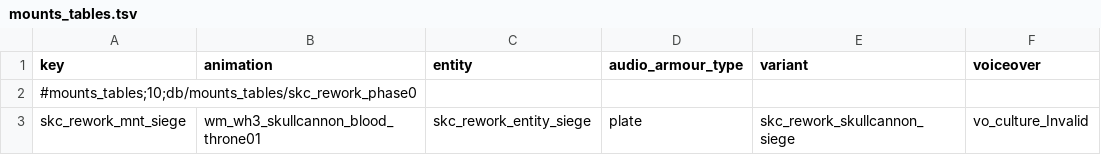
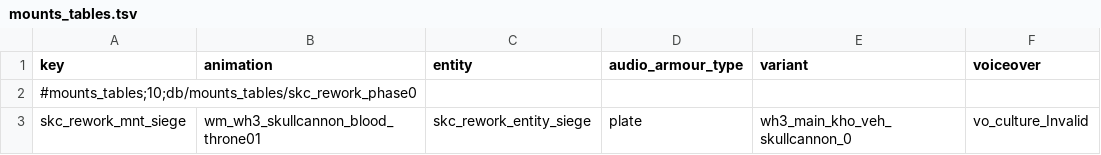
Before and after one commit to Scartiris/Skullcannon-Rework-SYMoon, a TSV file: source/db/mounts_tables.tsv, drawn as a sheet.

Commit message:
修复闪退：坐骑外观指回原版+补unit_variants登记（对标Caesar自定义单位全套）

```diff
--- a/source/db/mounts_tables.tsv
+++ b/source/db/mounts_tables.tsv
@@ -2,2 +2,2 @@ key	animation	entity	audio_armour_type	variant	voiceover
 #mounts_tables;10;db/mounts_tables/skc_rework_phase0					
-skc_rework_mnt_siege	wm_wh3_skullcannon_blood_throne01	skc_rework_entity_siege	plate	skc_rework_skullcannon_siege	vo_culture_Invalid
+skc_rework_mnt_siege	wm_wh3_skullcannon_blood_throne01	skc_rework_entity_siege	plate	wh3_main_kho_veh_skullcannon_0	vo_culture_Invalid
```
Also changed, not shown: 4 other files.
